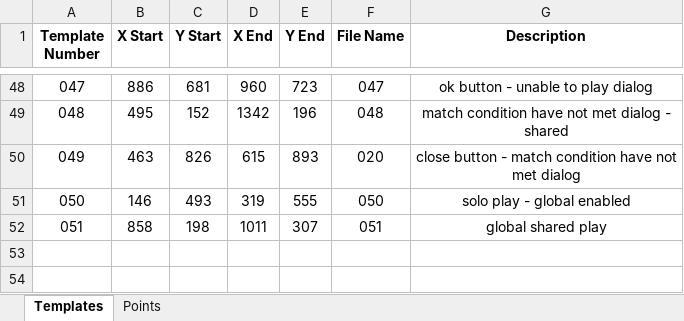
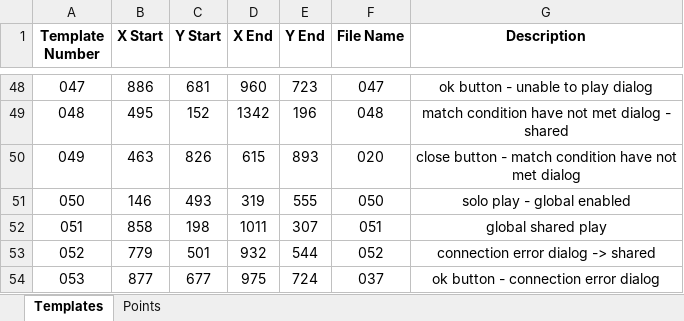
Before and after one commit to mhdr/captaintsubasapy, an Excel workbook: data.xlsx, sheet Templates, drawn as a sheet; only a part is shown, gaps mark what is left out; values as stored, in another font and other column widths than the file's, no borders; the diff names each change by its address in the sheet, - before the commit and + after, or states it on an @@ line.

```diff
--- a/data.xlsx (sheet Templates)
+++ b/data.xlsx (sheet Templates)
+row 53: 052 | 779 | 501 | 932 | 544 | 052 | connection error dialog -> shared
+row 54: 053 | 877 | 677 | 975 | 724 | 037 | ok button - connection error dialog
```
Also changed, not shown: 5 other files.
